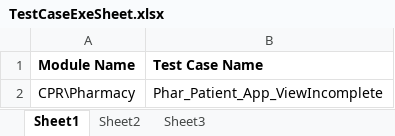
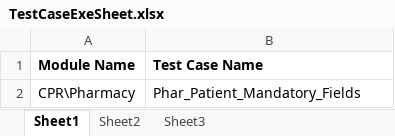
Before and after one commit to sbabupresidency1/fipsar_automation, an Excel workbook: QA/testcases/TestCaseExeSheet.xlsx, sheet Sheet1, drawn as a sheet; values as stored, in another font and other column widths than the file's, no borders; the diff names each change by its address in the sheet, - before the commit and + after, or states it on an @@ line.

```diff
--- a/QA/testcases/TestCaseExeSheet.xlsx (sheet Sheet1)
+++ b/QA/testcases/TestCaseExeSheet.xlsx (sheet Sheet1)
-B2 (Test Case Name): Phar_Patient_App_ViewIncomplete
+B2 (Test Case Name): Phar_Patient_Mandatory_Fields
```
Also changed, not shown: sheet Sheet2, 1 other file.
